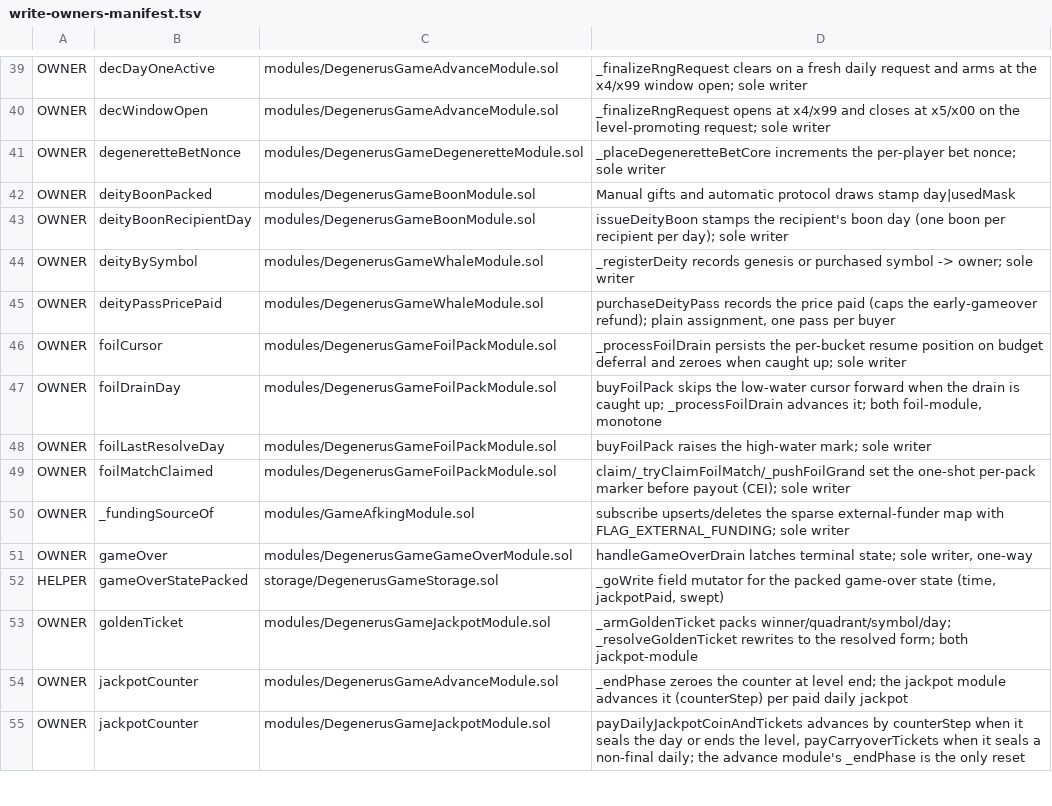
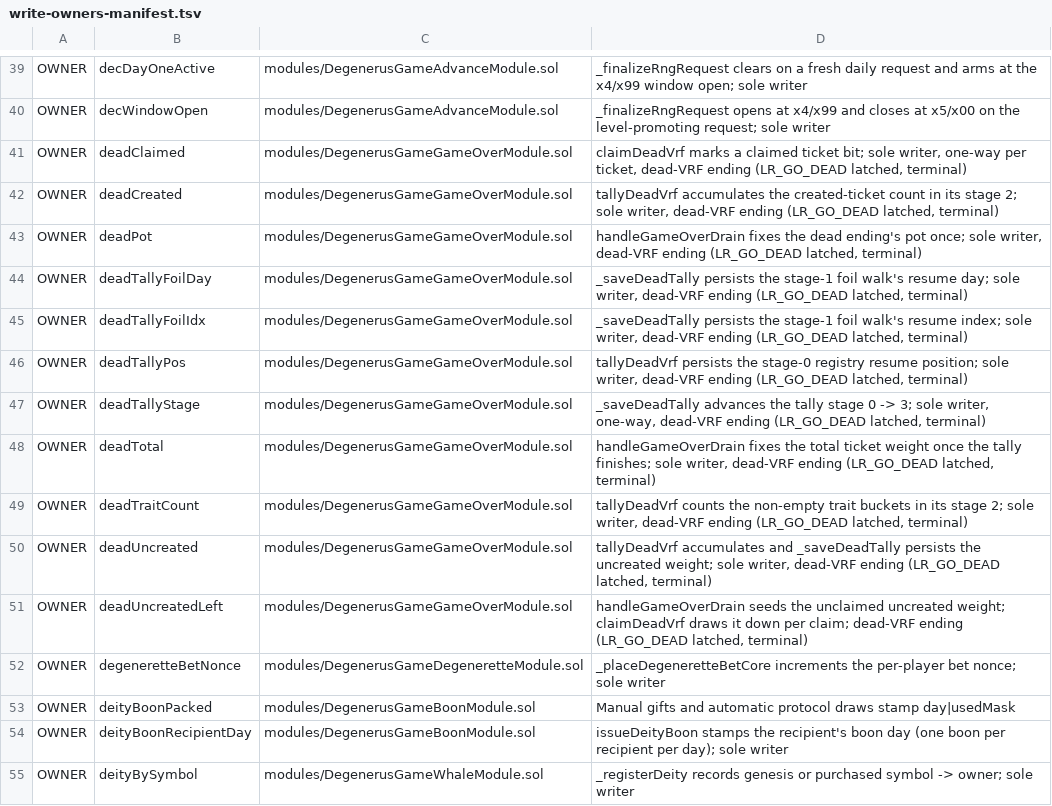
Before and after one commit to PurgeGame/degenerus-protocol, a TSV file: scripts/write-owners-manifest.tsv, drawn as a sheet; only a part is shown, gaps mark what is left out; the shorter side is filled out with more unchanged rows; the diff names each change by its address in the sheet, - before the commit and + after, or states it on an @@ line.

```diff
--- a/scripts/write-owners-manifest.tsv
+++ b/scripts/write-owners-manifest.tsv
+row 41: OWNER | deadClaimed | modules/DegenerusGameGameOverModule.sol | claimDeadVrf marks a claimed ticket bit; sole writer, one-way per ticket, dead-VRF ending (LR_GO_DEAD latched, terminal)
+row 42: OWNER | deadCreated | modules/DegenerusGameGameOverModule.sol | tallyDeadVrf accumulates the created-ticket count in its stage 2; sole writer, dead-VRF ending (LR_GO_DEAD latched, terminal)
+row 43: OWNER | deadPot | modules/DegenerusGameGameOverModule.sol | handleGameOverDrain fixes the dead ending's pot once; sole writer, dead-VRF ending (LR_GO_DEAD latched, terminal)
+row 44: OWNER | deadTallyFoilDay | modules/DegenerusGameGameOverModule.sol | _saveDeadTally persists the stage-1 foil walk's resume day; sole writer, dead-VRF ending (LR_GO_DEAD latched, terminal)
+row 45: OWNER | deadTallyFoilIdx | modules/DegenerusGameGameOverModule.sol | _saveDeadTally persists the stage-1 foil walk's resume index; sole writer, dead-VRF ending (LR_GO_DEAD latched, terminal)
+row 46: OWNER | deadTallyPos | modules/DegenerusGameGameOverModule.sol | tallyDeadVrf persists the stage-0 registry resume position; sole writer, dead-VRF ending (LR_GO_DEAD latched, terminal)
+row 47: OWNER | deadTallyStage | modules/DegenerusGameGameOverModule.sol | _saveDeadTally advances the tally stage 0 -> 3; sole writer, one-way, dead-VRF ending (LR_GO_DEAD latched, terminal)
+row 48: OWNER | deadTotal | modules/DegenerusGameGameOverModule.sol | handleGameOverDrain fixes the total ticket weight once the tally finishes; sole writer, dead-VRF ending (LR_GO_DEAD latched, terminal)
+row 49: OWNER | deadTraitCount | modules/DegenerusGameGameOverModule.sol | tallyDeadVrf counts the non-empty trait buckets in its stage 2; sole writer, dead-VRF ending (LR_GO_DEAD latched, terminal)
+row 50: OWNER | deadUncreated | modules/DegenerusGameGameOverModule.sol | tallyDeadVrf accumulates and _saveDeadTally persists the uncreated weight; sole writer, dead-VRF ending (LR_GO_DEAD latched, terminal)
+row 51: OWNER | deadUncreatedLeft | modules/DegenerusGameGameOverModule.sol | handleGameOverDrain seeds the unclaimed uncreated weight; claimDeadVrf draws it down per claim; dead-VRF ending (LR_GO_DEAD latched, terminal)
```
